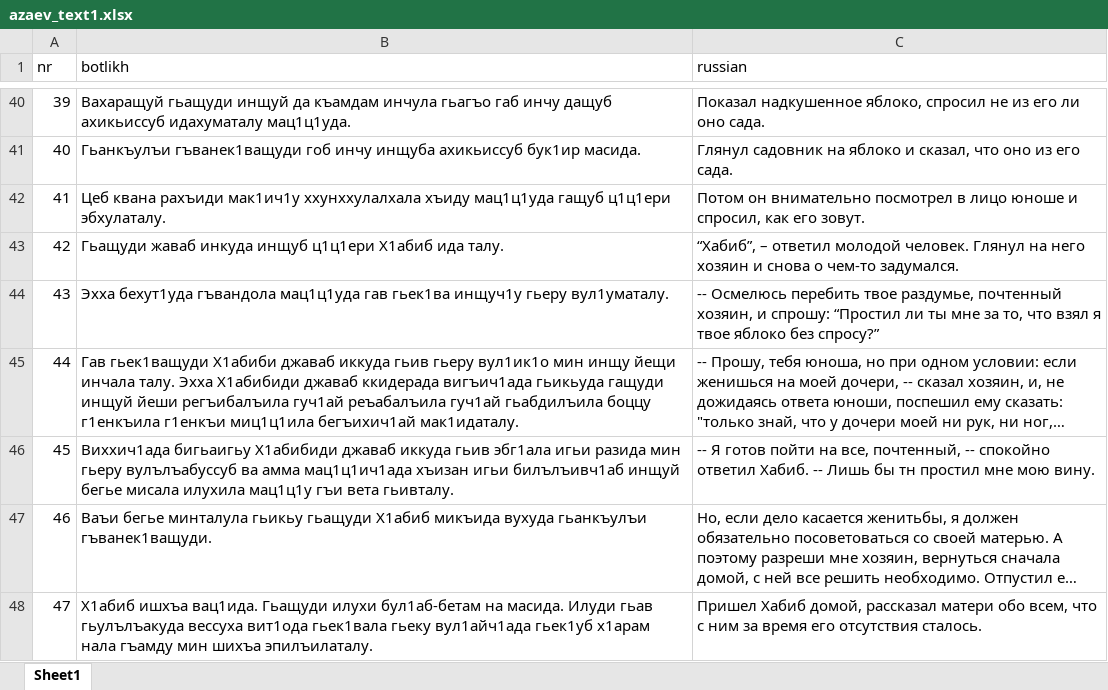
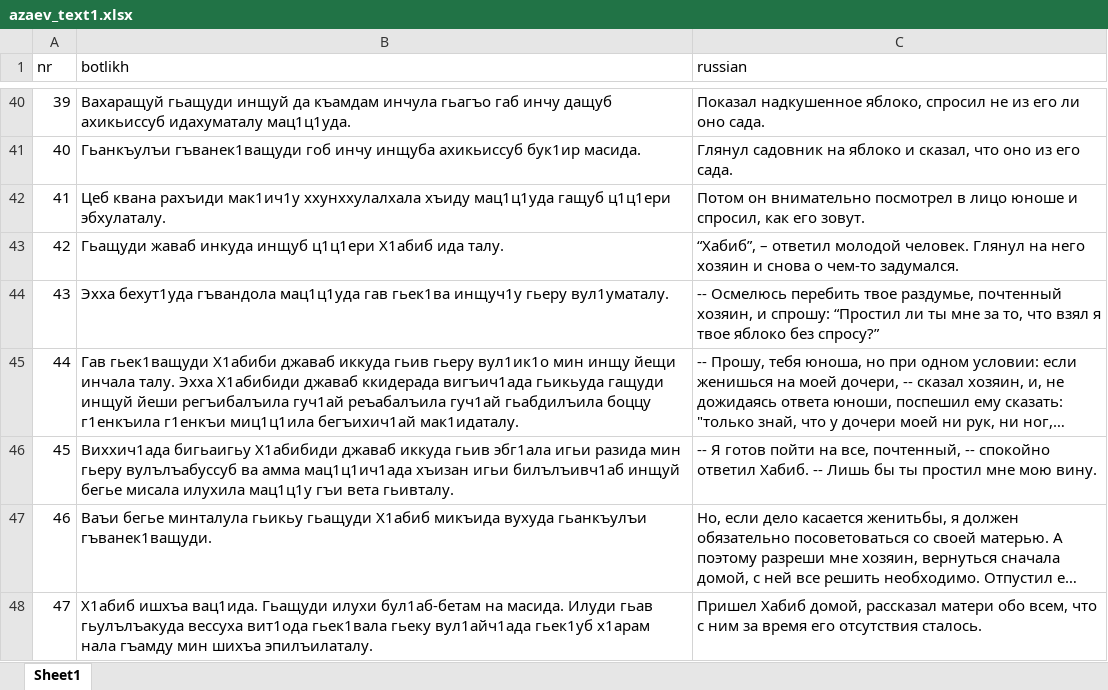
Before and after one commit to sverhees/botlikh_khabar, an Excel workbook: texts/azaev_text1.xlsx, sheet Sheet1, drawn as a sheet; only a part is shown, gaps mark what is left out; long unchanged cells end in …; values as stored, in another font and other column widths than the file's, no borders; the diff names each change by its address in the sheet, - before the commit and + after, or states it on an @@ line.

```diff
--- a/texts/azaev_text1.xlsx (sheet Sheet1)
+++ b/texts/azaev_text1.xlsx (sheet Sheet1)
-C46 (russian): …Лишь бы тн простил мне…
+C46 (russian): …Лишь бы ты простил мне…
```
Also changed, not shown: 5 other files.
